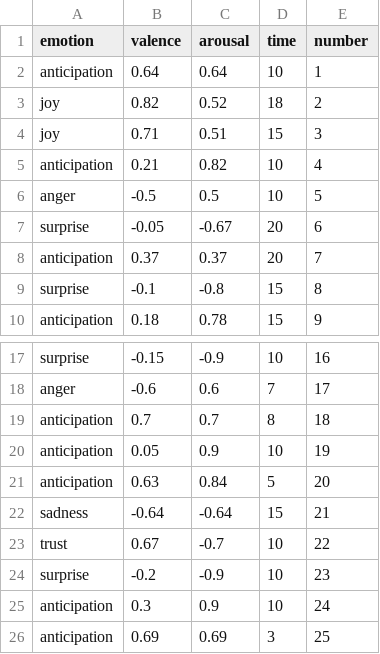
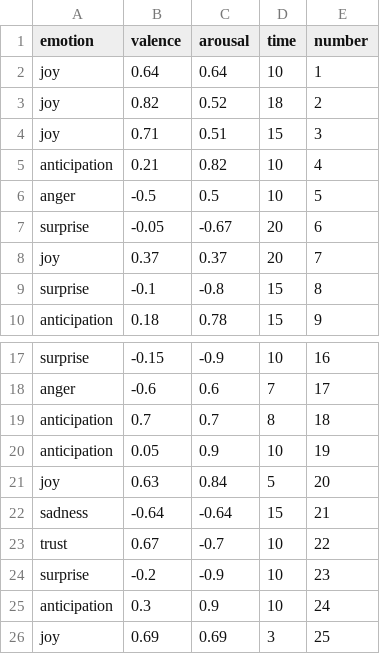
Before and after one commit to jpdlourenco98/emocoesBackToTheFuture, a CSV file: emocoesBackToTheFuture.csv, drawn as a sheet; only a part is shown, gaps mark what is left out.

Commit message:
Update emocoesBackToTheFuture.csv

```diff
--- a/emocoesBackToTheFuture.csv
+++ b/emocoesBackToTheFuture.csv
@@ -1,3 +1,3 @@
 emotion,valence,arousal,time,number
-anticipation,0.64,0.64,10,1
+joy,0.64,0.64,10,1
 joy,0.82,0.52,18,2
@@ -7,3 +7,3 @@ anger,-0.5,0.5,10,5
 surprise,-0.05,-0.67,20,6
-anticipation,0.37,0.37,20,7
+joy,0.37,0.37,20,7
 surprise,-0.1,-0.8,15,8
@@ -20,3 +20,3 @@ anticipation,0.7,0.7,8,18
 anticipation,0.05,0.9,10,19
-anticipation,0.63,0.84,5,20
+joy,0.63,0.84,5,20
 sadness,-0.64,-0.64,15,21
@@ -25,2 +25,2 @@ surprise,-0.2,-0.9,10,23
 anticipation,0.3,0.9,10,24
-anticipation,0.69,0.69,3,25
+joy,0.69,0.69,3,25
```
